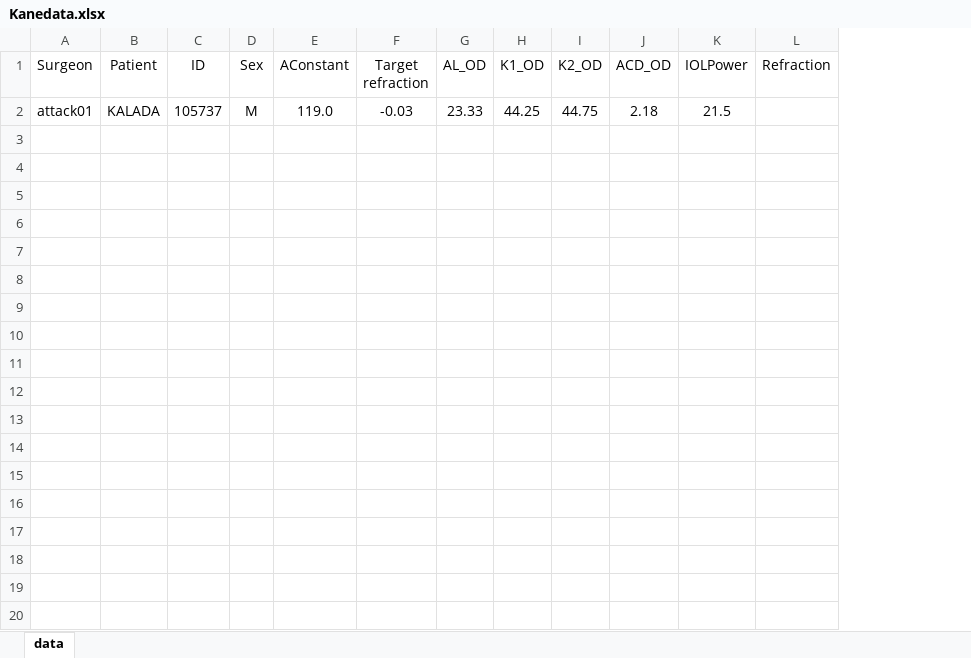
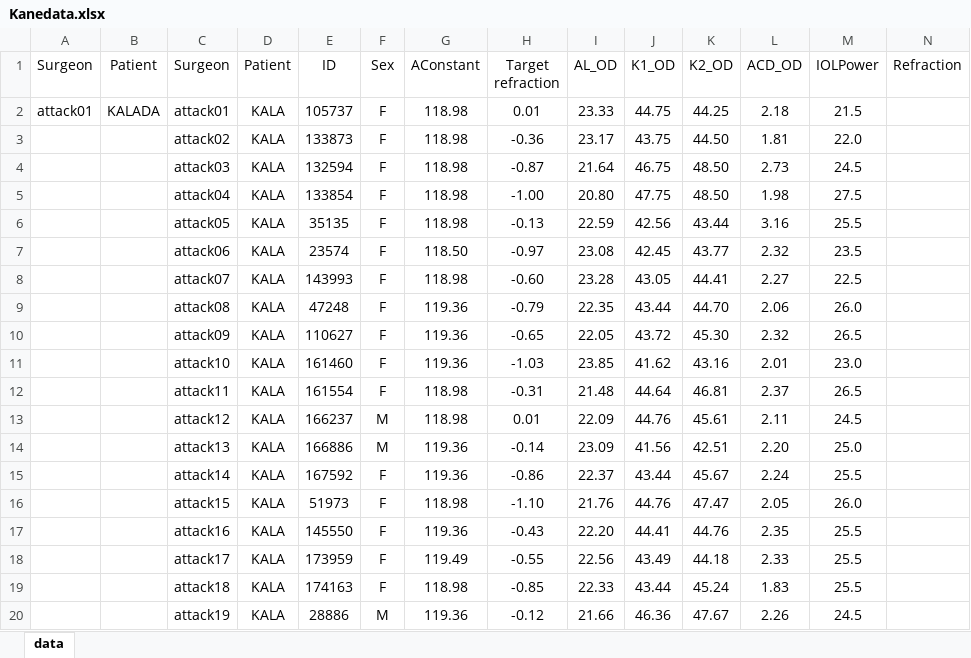
Before and after one commit to yokamoto5742/BarrettAutomate, an Excel workbook: Kanedata.xlsx, sheet data, drawn as a sheet; only a part is shown; values as stored, in another font and other column widths than the file's, no borders; addresses are those after the commit; the diff covers the shown part only; the diff names each change by its address in the sheet, - before the commit and + after, or states it on an @@ line.

```diff
--- a/Kanedata.xlsx (sheet data)
+++ b/Kanedata.xlsx (sheet data)
+column C (Surgeon), row 2: attack01
+column D (Patient), row 2: KALA
-F2 (Sex): M
+F2 (Sex): F
-G2 (AConstant): 119.0
+G2 (AConstant): 118.98
-H2 (Target refraction): -0.03
+H2 (Target refraction): 0.01
-J2 (K1_OD): 44.25
+J2 (K1_OD): 44.75
-K2 (K2_OD): 44.75
+K2 (K2_OD): 44.25
+row 3:  |  | attack02 | KALA | 133873 | F | 118.98 | -0.36 | 23.17 | 43.75 | 44.50 | 1.81 | 22.0
+row 4:  |  | attack03 | KALA | 132594 | F | 118.98 | -0.87 | 21.64 | 46.75 | 48.50 | 2.73 | 24.5
+row 5:  |  | attack04 | KALA | 133854 | F | 118.98 | -1.00 | 20.80 | 47.75 | 48.50 | 1.98 | 27.5
+row 6:  |  | attack05 | KALA | 35135 | F | 118.98 | -0.13 | 22.59 | 42.56 | 43.44 | 3.16 | 25.5
+row 7:  |  | attack06 | KALA | 23574 | F | 118.50 | -0.97 | 23.08 | 42.45 | 43.77 | 2.32 | 23.5
+row 8:  |  | attack07 | KALA | 143993 | F | 118.98 | -0.60 | 23.28 | 43.05 | 44.41 | 2.27 | 22.5
+row 9:  |  | attack08 | KALA | 47248 | F | 119.36 | -0.79 | 22.35 | 43.44 | 44.70 | 2.06 | 26.0
+row 10:  |  | attack09 | KALA | 110627 | F | 119.36 | -0.65 | 22.05 | 43.72 | 45.30 | 2.32 | 26.5
+row 11:  |  | attack10 | KALA | 161460 | F | 119.36 | -1.03 | 23.85 | 41.62 | 43.16 | 2.01 | 23.0
+row 12:  |  | attack11 | KALA | 161554 | F | 118.98 | -0.31 | 21.48 | 44.64 | 46.81 | 2.37 | 26.5
+row 13:  |  | attack12 | KALA | 166237 | M | 118.98 | 0.01 | 22.09 | 44.76 | 45.61 | 2.11 | 24.5
+row 14:  |  | attack13 | KALA | 166886 | M | 119.36 | -0.14 | 23.09 | 41.56 | 42.51 | 2.20 | 25.0
+row 15:  |  | attack14 | KALA | 167592 | F | 119.36 | -0.86 | 22.37 | 43.44 | 45.67 | 2.24 | 25.5
+row 16:  |  | attack15 | KALA | 51973 | F | 118.98 | -1.10 | 21.76 | 44.76 | 47.47 | 2.05 | 26.0
+row 17:  |  | attack16 | KALA | 145550 | F | 119.36 | -0.43 | 22.20 | 44.41 | 44.76 | 2.35 | 25.5
+row 18:  |  | attack17 | KALA | 173959 | F | 119.49 | -0.55 | 22.56 | 43.49 | 44.18 | 2.33 | 25.5
+row 19:  |  | attack18 | KALA | 174163 | F | 118.98 | -0.85 | 22.33 | 43.44 | 45.24 | 1.83 | 25.5
+row 20:  |  | attack19 | KALA | 28886 | M | 119.36 | -0.12 | 21.66 | 46.36 | 47.67 | 2.26 | 24.5
```
Also changed, not shown: 53 added rows elsewhere in this sheet.
